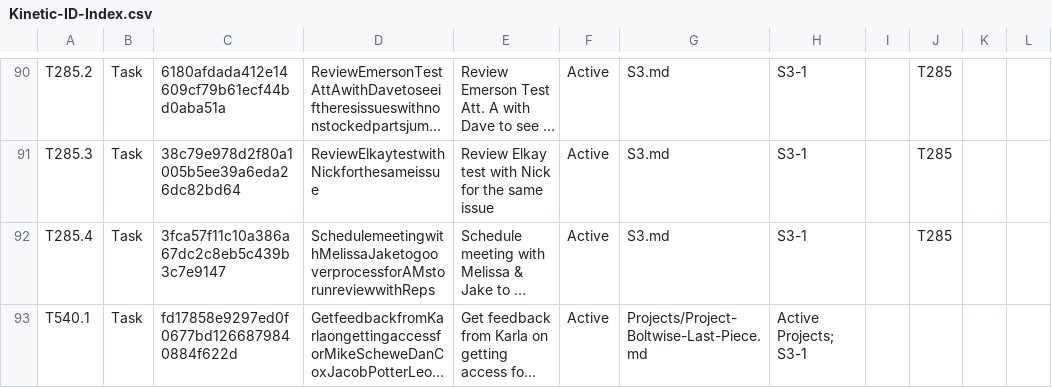
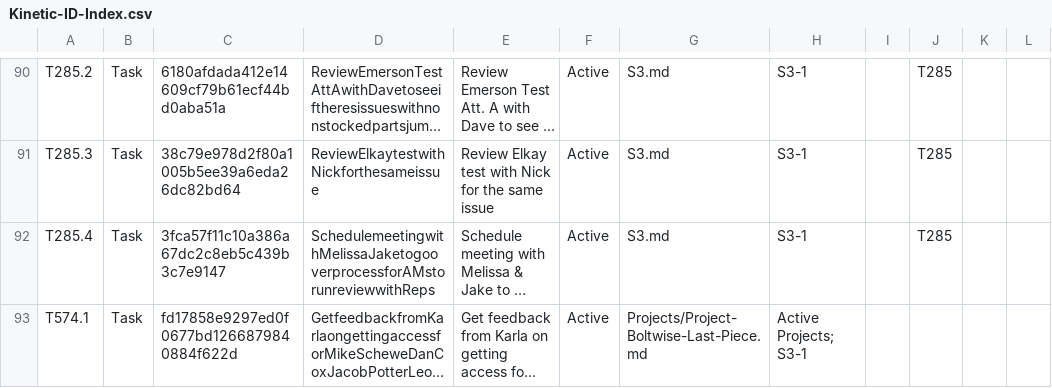
Before and after one commit to mikesturm/Kinetic, a CSV file: Kinetic-ID-Index.csv, drawn as a sheet; only a part is shown, gaps mark what is left out; long unchanged cells end in …; the diff names each change by its address in the sheet, - before the commit and + after, or states it on an @@ line.

```diff
--- a/Kinetic-ID-Index.csv
+++ b/Kinetic-ID-Index.csv
-A93: T540.1
+A93: T574.1
```
Also changed, not shown: Views/Tasks_Active.csv, Views/Tasks_By_S3.csv, 4 other files.
